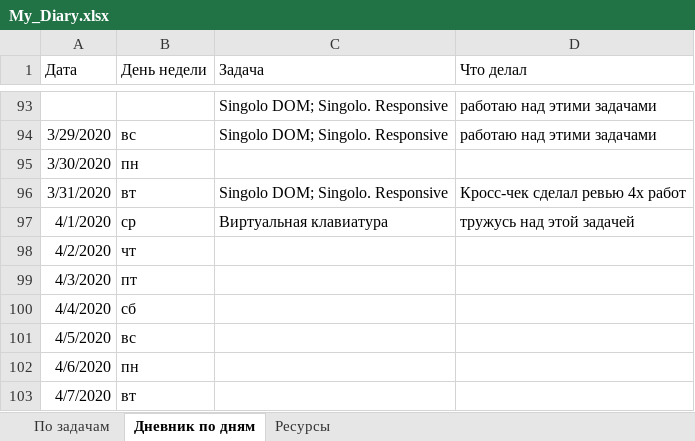
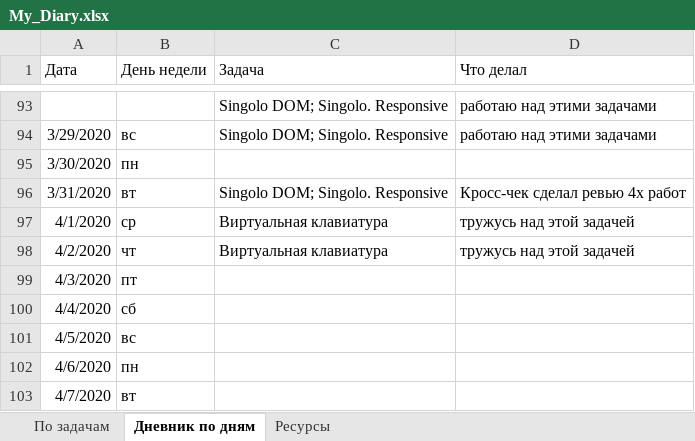
Before and after one commit to AndreiMedvedevSaratov/My_Learning_Diary, an Excel workbook: My_Diary.xlsx, sheet Дневник по дням, drawn as a sheet; only a part is shown, gaps mark what is left out; values as stored, in another font and other column widths than the file's, no borders; the diff names each change by its address in the sheet, - before the commit and + after, or states it on an @@ line.

Commit message:
Update My_Diary.xlsx

```diff
--- a/My_Diary.xlsx (sheet Дневник по дням)
+++ b/My_Diary.xlsx (sheet Дневник по дням)
-C98 (Задача): (empty)
+C98 (Задача): Виртуальная клавиатура
-D98 (Что делал): (empty)
+D98 (Что делал): тружусь над этой задачей
```
